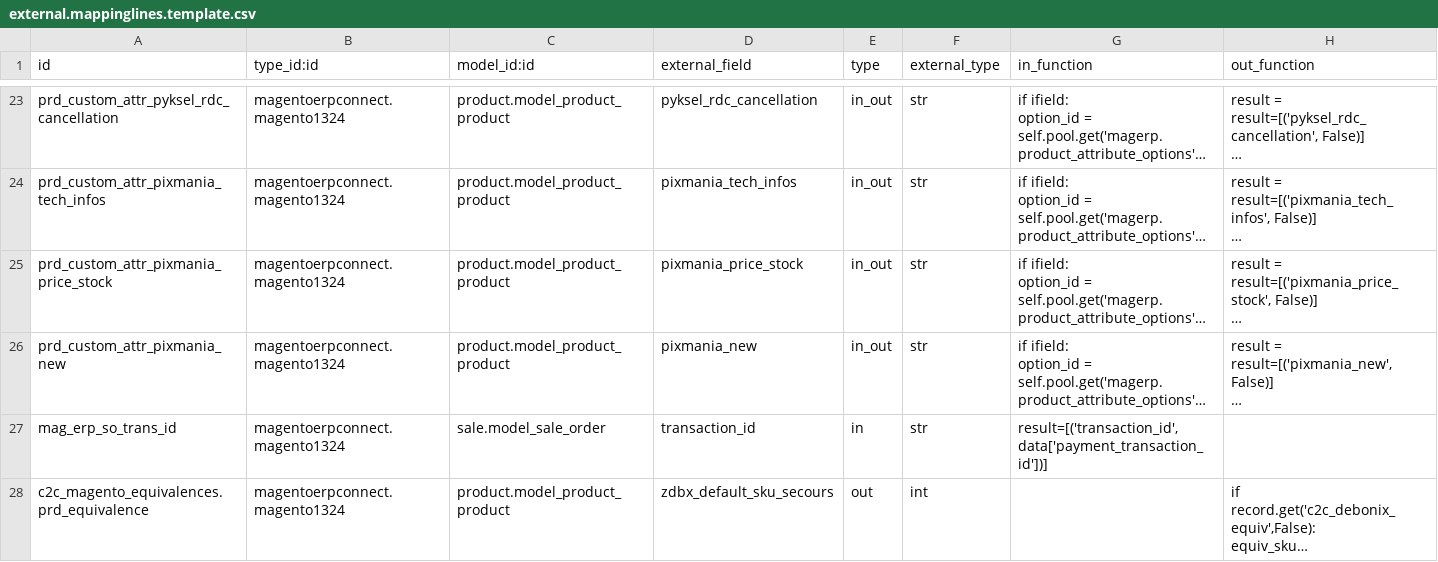
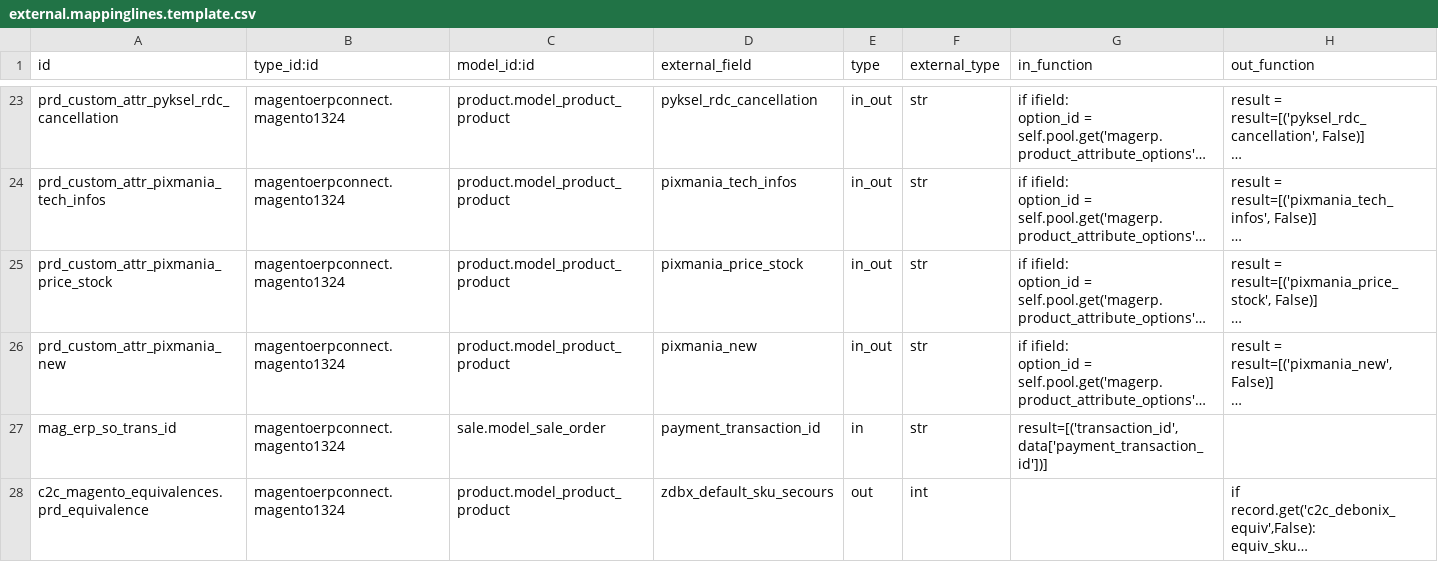
Before and after one commit to camptocamp/connector-magento, a CSV file: specific-parts/specific-addons/specific_fct/settings/external.mappinglines.template.csv, drawn as a sheet; only a part is shown, gaps mark what is left out; long unchanged cells end in …; the diff names each change by its address in the sheet, - before the commit and + after, or states it on an @@ line.

Commit message:
[FIX] mapping for transaction id

```diff
--- a/specific-parts/specific-addons/specific_fct/settings/external.mappinglines.template.csv
+++ b/specific-parts/specific-addons/specific_fct/settings/external.mappinglines.template.csv
-D27 (external_field): transaction_id
+D27 (external_field): payment_transaction_id
```
